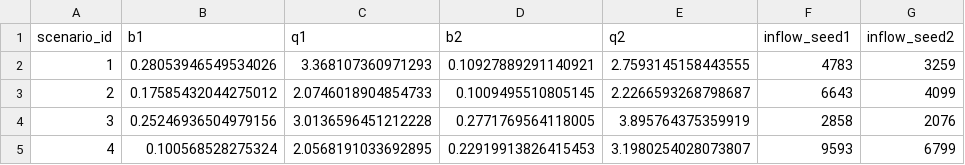
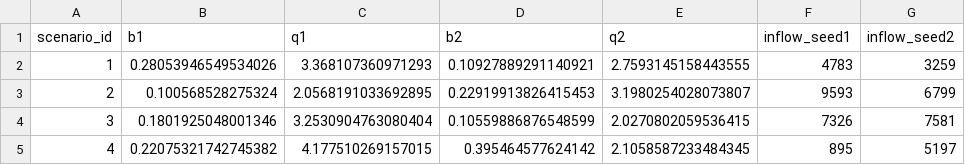
Before and after one commit to Hardy-Pei01/selection_1, a CSV file: lakes/lake_reference_scenarios.csv, drawn as a sheet.

Commit message:
Constrained lake problem

```diff
--- a/lakes/lake_reference_scenarios.csv
+++ b/lakes/lake_reference_scenarios.csv
@@ -2,4 +2,4 @@ scenario_id,b1,q1,b2,q2,inflow_seed1,inflow_seed2
 1,0.28053946549534026,3.368107360971293,0.10927889291140921,2.7593145158443555,4783,3259
-2,0.17585432044275012,2.0746018904854733,0.1009495510805145,2.2266593268798687,6643,4099
-3,0.25246936504979156,3.0136596451212228,0.2771769564118005,3.895764375359919,2858,2076
-4,0.100568528275324,2.0568191033692895,0.22919913826415453,3.1980254028073807,9593,6799
+2,0.100568528275324,2.0568191033692895,0.22919913826415453,3.1980254028073807,9593,6799
+3,0.1801925048001346,3.2530904763080404,0.10559886876548599,2.0270802059536415,7326,7581
+4,0.22075321742745382,4.177510269157015,0.395464577624142,2.1058587233484345,895,5197
```
Also changed, not shown: 21 other files.
